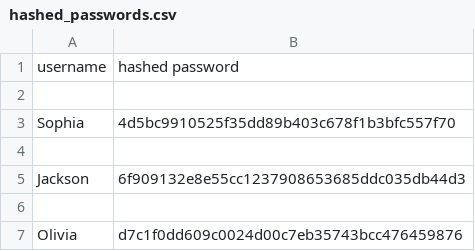
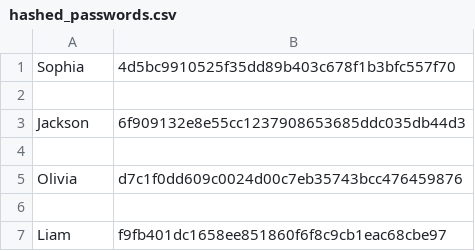
Before and after one commit to AlirezaFarjami/cracking_hashed_passwords_using_python, a CSV file: hashed_passwords.csv, drawn as a sheet; only a part is shown; the shorter side is filled out with more unchanged rows; the diff names each change by its address in the sheet, - before the commit and + after, or states it on an @@ line.

Commit message:
Update hashed_passwords.csv

```diff
--- a/hashed_passwords.csv
+++ b/hashed_passwords.csv
-row 1: username | hashed password
-row 2: (empty)
```
